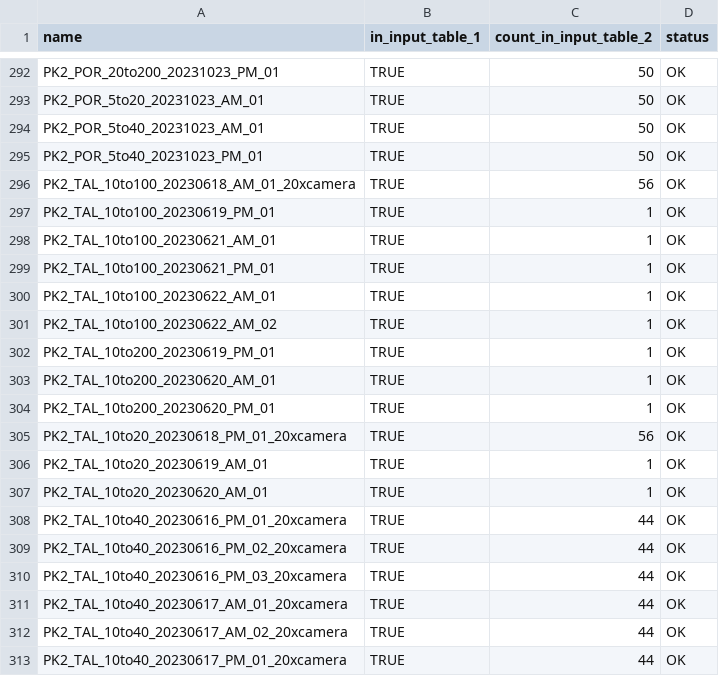
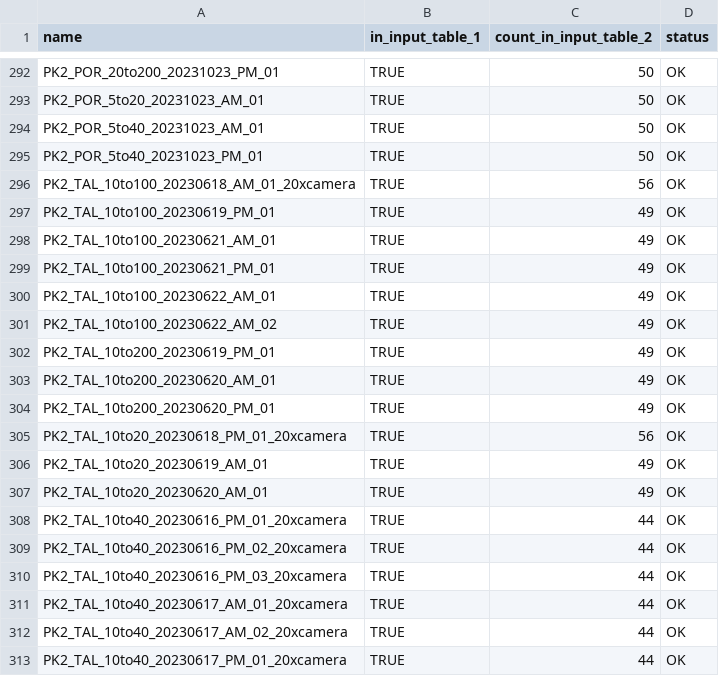
Before and after one commit to AlexandraZakieva/live-confocal-super-plankton, a TSV file: Conversion_QC.tsv, drawn as a sheet; only a part is shown, gaps mark what is left out; the diff covers the shown part only.

```diff
--- a/Conversion_QC.tsv
+++ b/Conversion_QC.tsv
@@ -296,13 +296,13 @@ PK2_POR_5to40_20231023_PM_01	TRUE	50	OK
 PK2_TAL_10to100_20230618_AM_01_20xcamera	TRUE	56	OK
-PK2_TAL_10to100_20230619_PM_01	TRUE	1	OK
-PK2_TAL_10to100_20230621_AM_01	TRUE	1	OK
-PK2_TAL_10to100_20230621_PM_01	TRUE	1	OK
-PK2_TAL_10to100_20230622_AM_01	TRUE	1	OK
-PK2_TAL_10to100_20230622_AM_02	TRUE	1	OK
-PK2_TAL_10to200_20230619_PM_01	TRUE	1	OK
-PK2_TAL_10to200_20230620_AM_01	TRUE	1	OK
-PK2_TAL_10to200_20230620_PM_01	TRUE	1	OK
+PK2_TAL_10to100_20230619_PM_01	TRUE	49	OK
+PK2_TAL_10to100_20230621_AM_01	TRUE	49	OK
+PK2_TAL_10to100_20230621_PM_01	TRUE	49	OK
+PK2_TAL_10to100_20230622_AM_01	TRUE	49	OK
+PK2_TAL_10to100_20230622_AM_02	TRUE	49	OK
+PK2_TAL_10to200_20230619_PM_01	TRUE	49	OK
+PK2_TAL_10to200_20230620_AM_01	TRUE	49	OK
+PK2_TAL_10to200_20230620_PM_01	TRUE	49	OK
 PK2_TAL_10to20_20230618_PM_01_20xcamera	TRUE	56	OK
-PK2_TAL_10to20_20230619_AM_01	TRUE	1	OK
-PK2_TAL_10to20_20230620_AM_01	TRUE	1	OK
+PK2_TAL_10to20_20230619_AM_01	TRUE	49	OK
+PK2_TAL_10to20_20230620_AM_01	TRUE	49	OK
 PK2_TAL_10to40_20230616_PM_01_20xcamera	TRUE	44	OK
```
Also changed, not shown: 38 edited cells elsewhere in this file.
